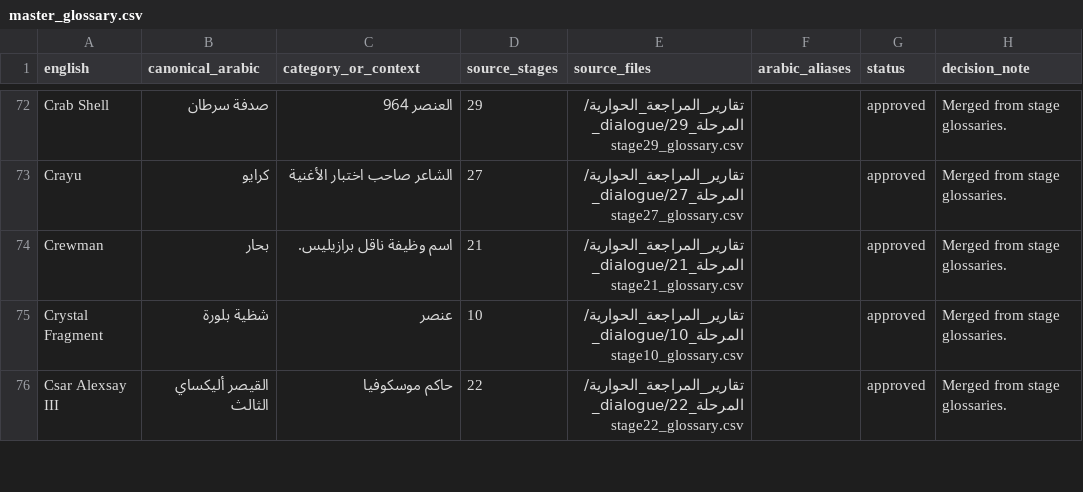
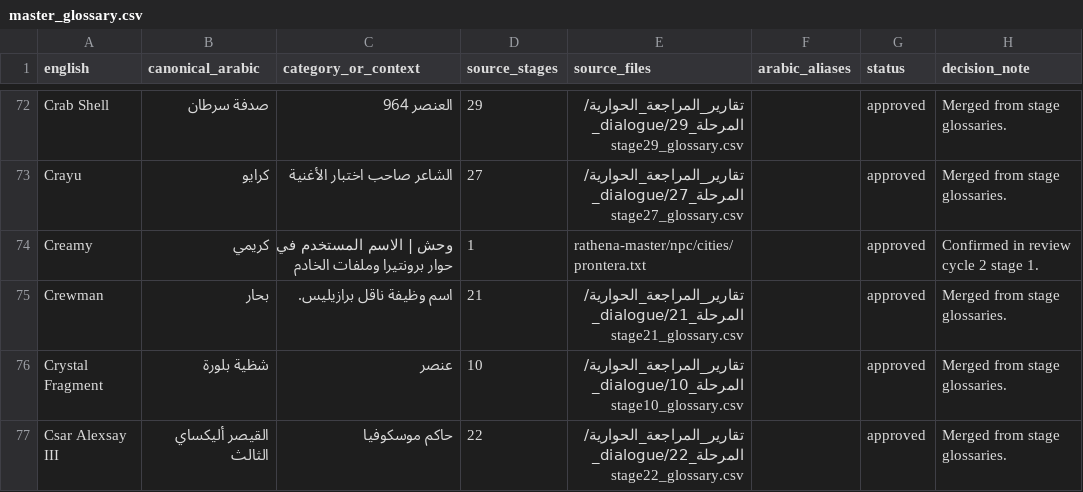
Before and after one commit to barod1986-ship-it/MMOARAB, a CSV file: glossary/master_glossary.csv, drawn as a sheet; only a part is shown, gaps mark what is left out; the diff covers the shown part only.

```diff
--- a/glossary/master_glossary.csv
+++ b/glossary/master_glossary.csv
@@ -73,2 +73,3 @@ Crab Shell,صدفة سرطان,العنصر 964,29,تقارير_المراجعة
 Crayu,كرايو,الشاعر صاحب اختبار الأغنية,27,تقارير_المراجعة_الحوارية/المرحلة_27/dialogue_stage27_glossary.csv,,approved,Merged from stage glossaries.
+Creamy,كريمي,وحش | الاسم المستخدم في حوار برونتيرا وملفات الخادم,1,rathena-master/npc/cities/prontera.txt,,approved,Confirmed in review cycle 2 stage 1.
 Crewman,بحار,اسم وظيفة ناقل برازيليس.,21,تقارير_المراجعة_الحوارية/المرحلة_21/dialogue_stage21_glossary.csv,,approved,Merged from stage glossaries.
```
Also changed, not shown: 11 added rows elsewhere in this file, 1 other file.
